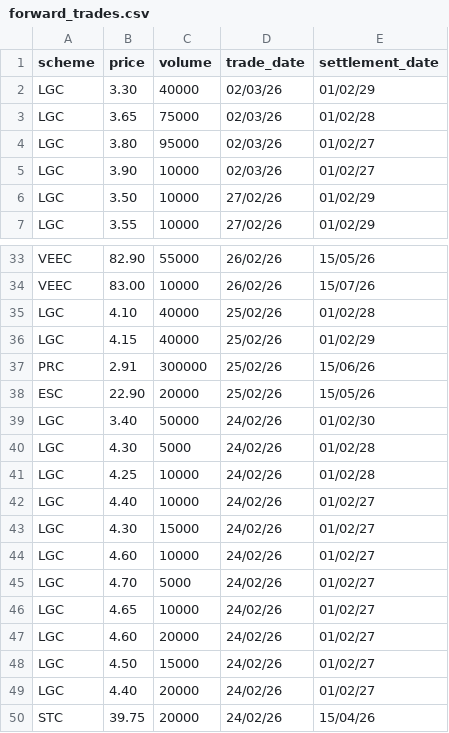
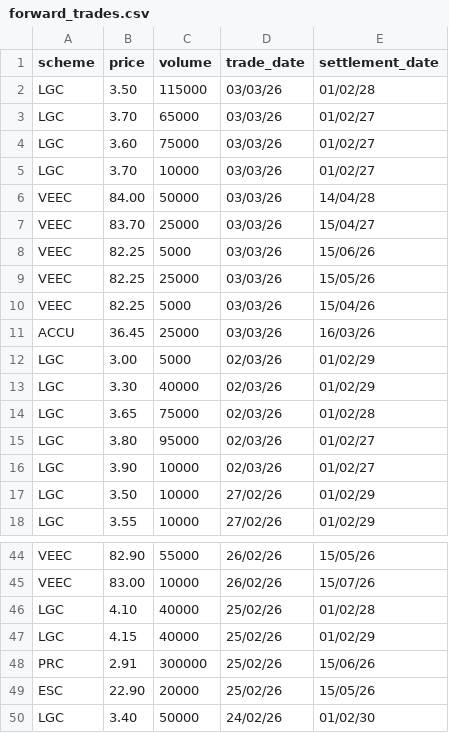
Before and after one commit to nwbort/lgc-forward-prices, a CSV file: forward_trades.csv, drawn as a sheet; only a part is shown, gaps mark what is left out; removed rows and columns are numbered as before the commit, all else as after; the diff names each change by its address in the sheet, - before the commit and + after, or states it on an @@ line.

```diff
--- a/forward_trades.csv
+++ b/forward_trades.csv
+row 2: LGC | 3.50 | 115000 | 03/03/26 | 01/02/28
+row 3: LGC | 3.70 | 65000 | 03/03/26 | 01/02/27
+row 4: LGC | 3.60 | 75000 | 03/03/26 | 01/02/27
+row 5: LGC | 3.70 | 10000 | 03/03/26 | 01/02/27
+row 6: VEEC | 84.00 | 50000 | 03/03/26 | 14/04/28
+row 7: VEEC | 83.70 | 25000 | 03/03/26 | 15/04/27
+row 8: VEEC | 82.25 | 5000 | 03/03/26 | 15/06/26
+row 9: VEEC | 82.25 | 25000 | 03/03/26 | 15/05/26
+row 10: VEEC | 82.25 | 5000 | 03/03/26 | 15/04/26
+row 11: ACCU | 36.45 | 25000 | 03/03/26 | 16/03/26
+row 12: LGC | 3.00 | 5000 | 02/03/26 | 01/02/29
-row 40: LGC | 4.30 | 5000 | 24/02/26 | 01/02/28
-row 41: LGC | 4.25 | 10000 | 24/02/26 | 01/02/28
-row 42: LGC | 4.40 | 10000 | 24/02/26 | 01/02/27
-row 43: LGC | 4.30 | 15000 | 24/02/26 | 01/02/27
-row 44: LGC | 4.60 | 10000 | 24/02/26 | 01/02/27
-row 45: LGC | 4.70 | 5000 | 24/02/26 | 01/02/27
-row 46: LGC | 4.65 | 10000 | 24/02/26 | 01/02/27
-row 47: LGC | 4.60 | 20000 | 24/02/26 | 01/02/27
-row 48: LGC | 4.50 | 15000 | 24/02/26 | 01/02/27
-row 49: LGC | 4.40 | 20000 | 24/02/26 | 01/02/27
-row 50: STC | 39.75 | 20000 | 24/02/26 | 15/04/26
```
Also changed, not shown: spot_trades.csv.
